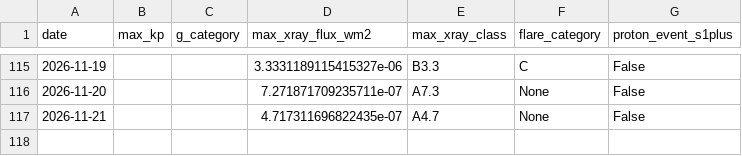
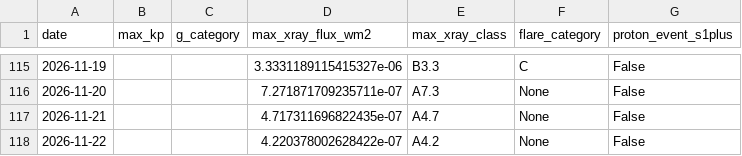
Before and after one commit to MetopRBr/space-weather-verify, a CSV file: data/observed.csv, drawn as a sheet; only a part is shown, gaps mark what is left out.

```diff
--- a/data/observed.csv
+++ b/data/observed.csv
@@ -117 +117,2 @@ date,max_kp,g_category,max_xray_flux_wm2,max_xray_class,flare_category,proton_ev
 2026-11-21,,,4.717311696822435e-07,A4.7,None,False
+2026-11-22,,,4.220378002628422e-07,A4.2,None,False
```
Also changed, not shown: data/forecasts.csv, data/scorecard.csv.
